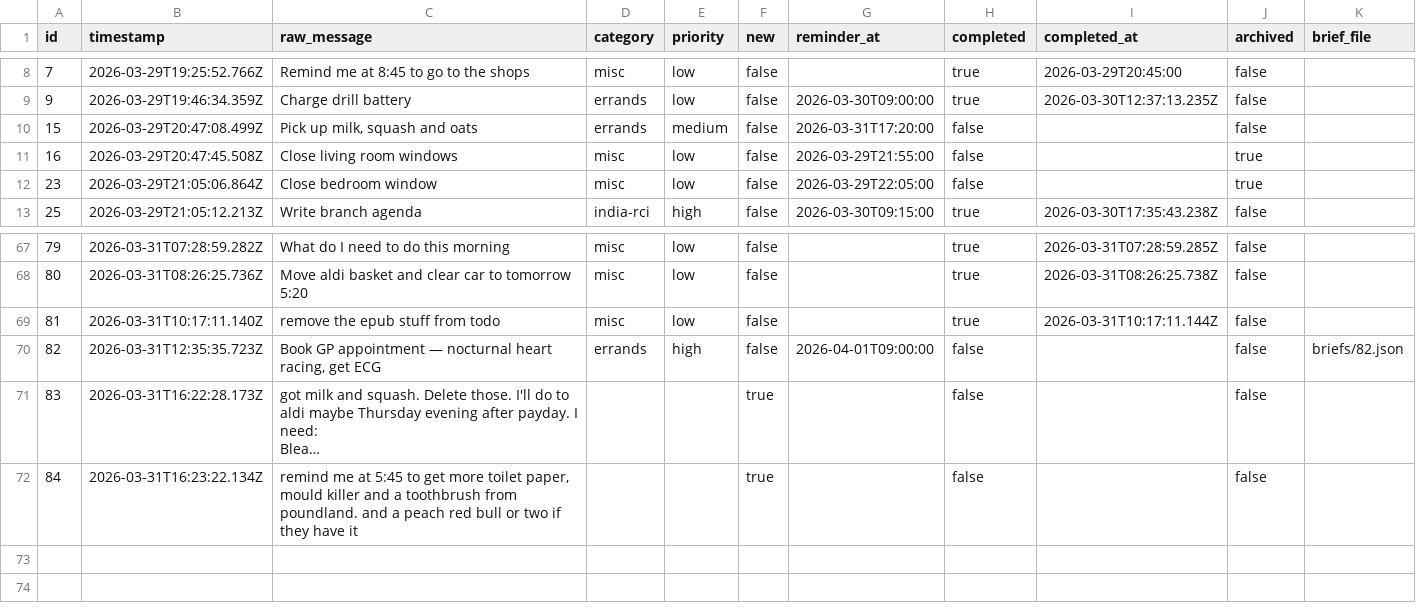
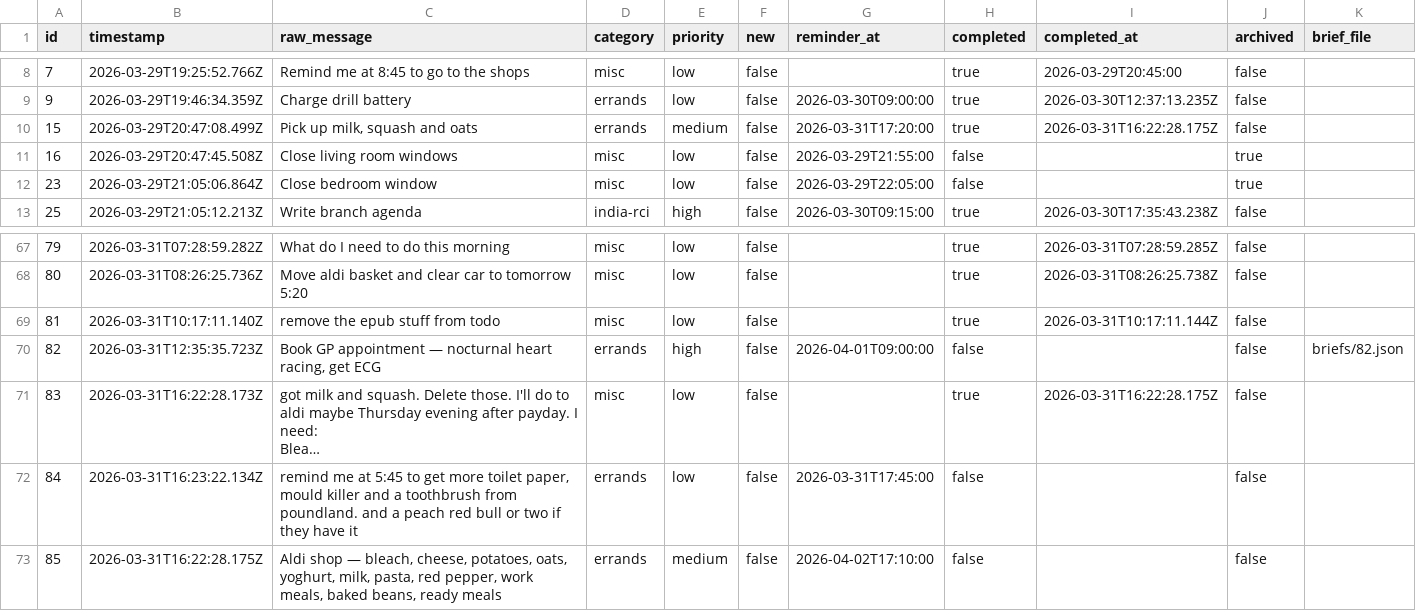
Before and after one commit to ChilliByte/stream-todo, a CSV file: todos.csv, drawn as a sheet; only a part is shown, gaps mark what is left out; long unchanged cells end in …; the diff names each change by its address in the sheet, - before the commit and + after, or states it on an @@ line.

```diff
--- a/todos.csv
+++ b/todos.csv
-H10 (completed): false
+H10 (completed): true
-I10 (completed_at): (empty)
+I10 (completed_at): 2026-03-31T16:22:28.175Z
-D71 (category): (empty)
+D71 (category): misc
-E71:E72 (priority): (empty)
+E71:E72 (priority): low
-F71:F72 (new): true
+F71:F72 (new): false
-H71 (completed): false
+H71 (completed): true
-I71 (completed_at): (empty)
+I71 (completed_at): 2026-03-31T16:22:28.175Z
-D72 (category): (empty)
+D72 (category): errands
-G72 (reminder_at): (empty)
+G72 (reminder_at): 2026-03-31T17:45:00
+row 73: 85 | 2026-03-31T16:22:28.175Z | Aldi shop — bleach, cheese, potatoes, oats, yoghurt, milk, pasta, red pepper, work meals, baked beans, ready meals | errands | medium | false | 2026-04-02T17:10:00 | false |  | false
```
Also changed, not shown: 1 other file.
